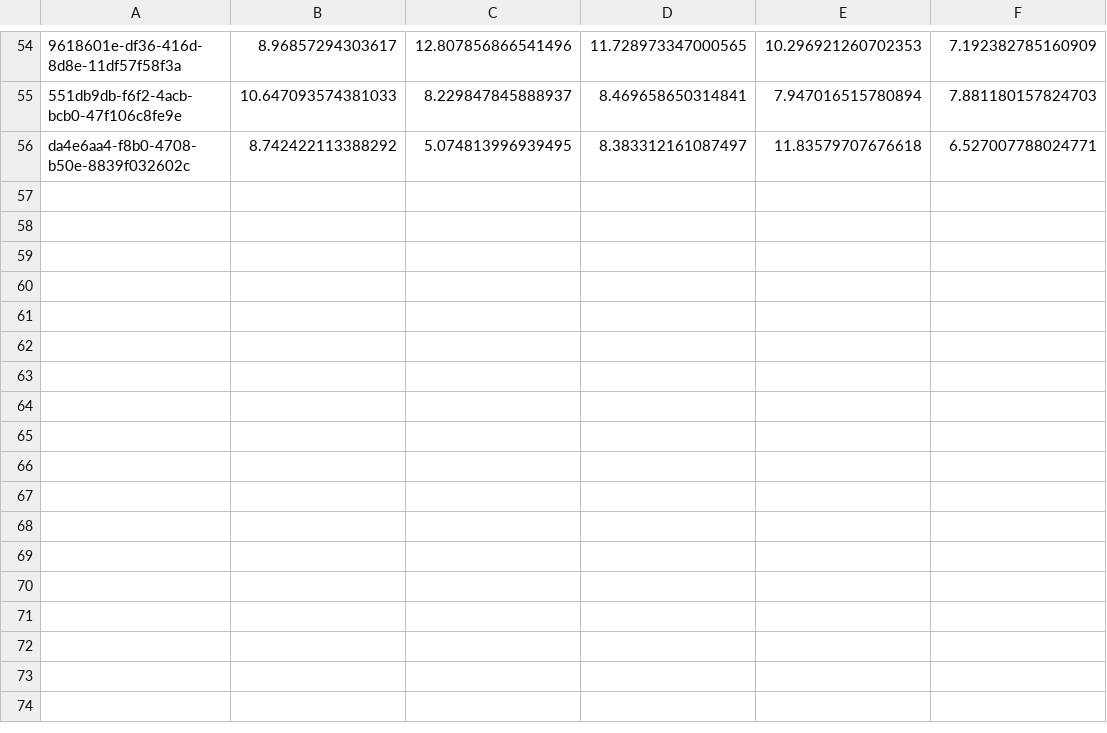
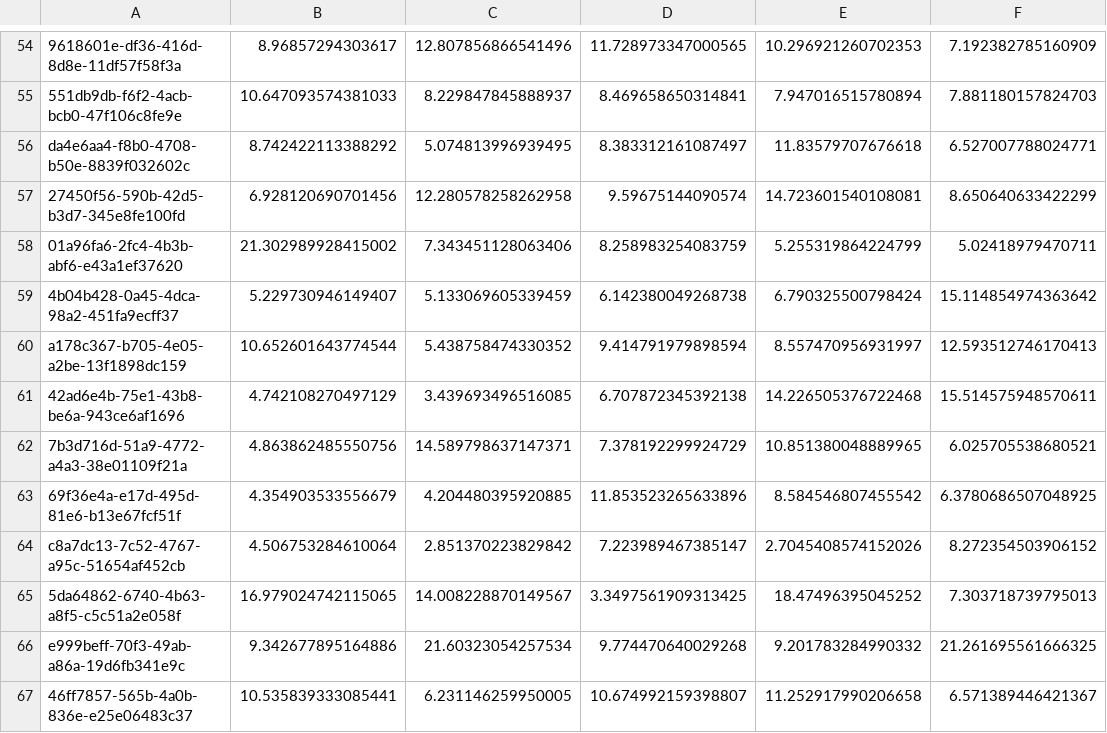
Before and after one commit to FYPUoM18/fyp-retrival-based-localization, a CSV file: project_implementation/mean.csv, drawn as a sheet; only a part is shown, gaps mark what is left out; the diff names each change by its address in the sheet, - before the commit and + after, or states it on an @@ line.

```diff
--- a/project_implementation/mean.csv
+++ b/project_implementation/mean.csv
+row 57: 27450f56-590b-42d5-b3d7-345e8fe100fd | 6.928120690701456 | 12.280578258262958 | 9.59675144090574 | 14.723601540108081 | 8.650640633422299
+row 58: 01a96fa6-2fc4-4b3b-abf6-e43a1ef37620 | 21.302989928415002 | 7.343451128063406 | 8.258983254083759 | 5.255319864224799 | 5.02418979470711
+row 59: 4b04b428-0a45-4dca-98a2-451fa9ecff37 | 5.229730946149407 | 5.133069605339459 | 6.142380049268738 | 6.790325500798424 | 15.114854974363642
+row 60: a178c367-b705-4e05-a2be-13f1898dc159 | 10.652601643774544 | 5.438758474330352 | 9.414791979898594 | 8.557470956931997 | 12.593512746170413
+row 61: 42ad6e4b-75e1-43b8-be6a-943ce6af1696 | 4.742108270497129 | 3.439693496516085 | 6.707872345392138 | 14.226505376722468 | 15.514575948570611
+row 62: 7b3d716d-51a9-4772-a4a3-38e01109f21a | 4.863862485550756 | 14.589798637147371 | 7.378192299924729 | 10.851380048889965 | 6.025705538680521
+row 63: 69f36e4a-e17d-495d-81e6-b13e67fcf51f | 4.354903533556679 | 4.204480395920885 | 11.853523265633896 | 8.584546807455542 | 6.3780686507048925
+row 64: c8a7dc13-7c52-4767-a95c-51654af452cb | 4.506753284610064 | 2.851370223829842 | 7.223989467385147 | 2.7045408574152026 | 8.272354503906152
+row 65: 5da64862-6740-4b63-a8f5-c5c51a2e058f | 16.979024742115065 | 14.008228870149567 | 3.3497561909313425 | 18.47496395045252 | 7.303718739795013
+row 66: e999beff-70f3-49ab-a86a-19d6fb341e9c | 9.342677895164886 | 21.60323054257534 | 9.774470640029268 | 9.201783284990332 | 21.261695561666325
+row 67: 46ff7857-565b-4a0b-836e-e25e06483c37 | 10.535839333085441 | 6.231146259950005 | 10.674992159398807 | 11.252917990206658 | 6.571389446421367
```
Also changed, not shown: project_implementation/err.csv, project_implementation/k_ates.csv, 3 other files.
